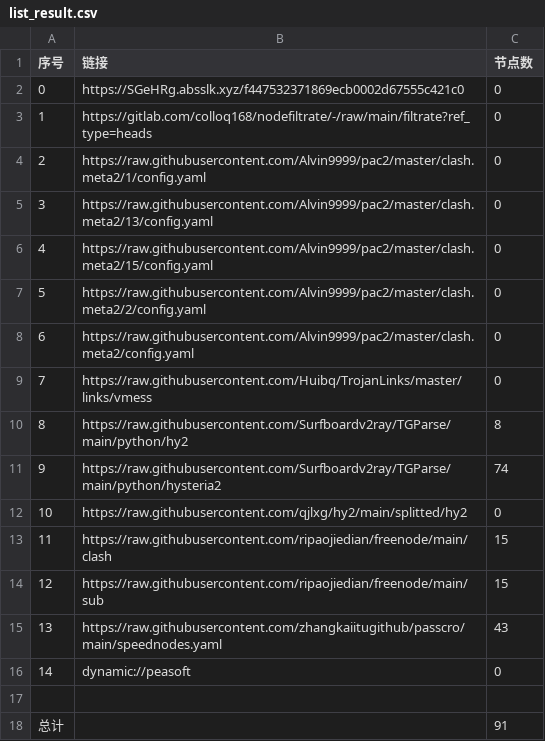
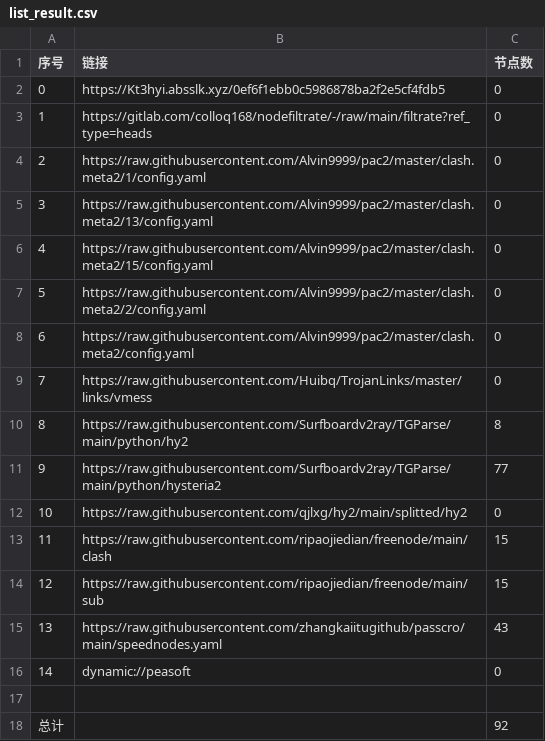
Before and after one commit to link8077/AutoMergePublicNodes, a CSV file: list_result.csv, drawn as a sheet.

```diff
--- a/list_result.csv
+++ b/list_result.csv
@@ -1,3 +1,3 @@
 序号,链接,节点数
-0,https://SGeHRg.absslk.xyz/f447532371869ecb0002d67555c421c0,0
+0,https://Kt3hyi.absslk.xyz/0ef6f1ebb0c5986878ba2f2e5cf4fdb5,0
 1,https://gitlab.com/colloq168/nodefiltrate/-/raw/main/filtrate?ref_type=heads,0
@@ -10,3 +10,3 @@
 8,https://raw.githubusercontent.com/Surfboardv2ray/TGParse/main/python/hy2,8
-9,https://raw.githubusercontent.com/Surfboardv2ray/TGParse/main/python/hysteria2,74
+9,https://raw.githubusercontent.com/Surfboardv2ray/TGParse/main/python/hysteria2,77
 10,https://raw.githubusercontent.com/qjlxg/hy2/main/splitted/hy2,0
@@ -17,2 +17,2 @@
 
-总计,,91
+总计,,92
```
Also changed, not shown: 7 other files.
